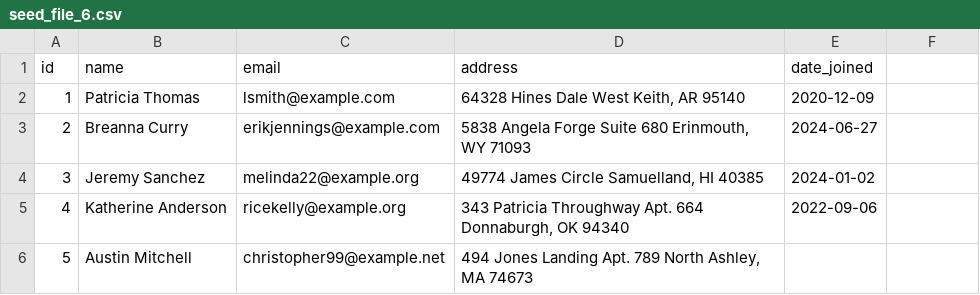
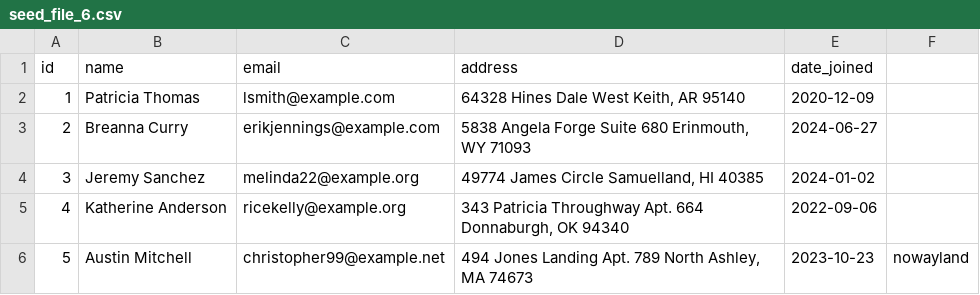
Before and after one commit to akashp-anjane/ci-data, a CSV file: ci_testing/seeds/seed_file_6.csv, drawn as a sheet.

Commit message:
Update seed_file_6.csv

```diff
--- a/ci_testing/seeds/seed_file_6.csv
+++ b/ci_testing/seeds/seed_file_6.csv
@@ -5,2 +5,2 @@ id,name,email,address,date_joined
 4,Katherine Anderson,ricekelly@example.org,"343 Patricia Throughway Apt. 664 Donnaburgh, OK 94340",2022-09-06
-5,Austin Mitchell,christopher99@example.net,"494 Jones Landing Apt. 789 North Ashley, MA 74673",
+5,Austin Mitchell,christopher99@example.net,"494 Jones Landing Apt. 789 North Ashley, MA 74673",2023-10-23,nowayland
```
